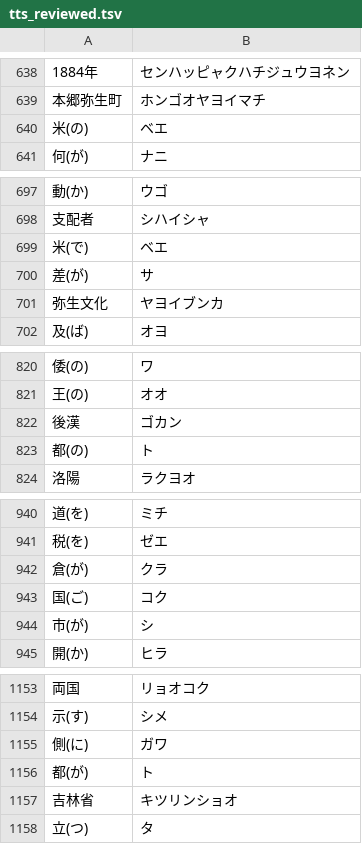
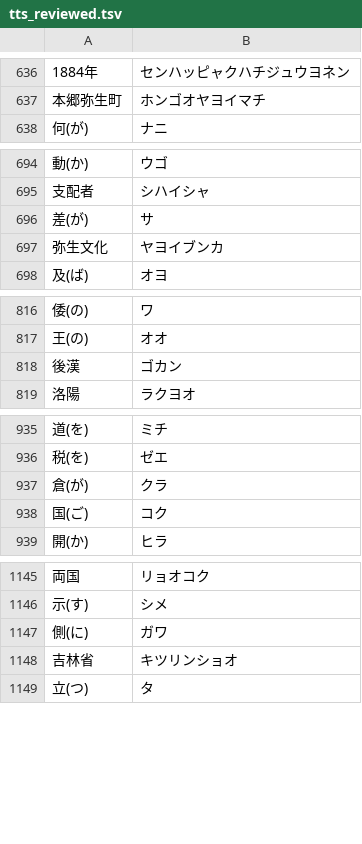
Before and after one commit to rekishi-memo/nihonshi, a TSV file: tools/tts_reviewed.tsv, drawn as a sheet; only a part is shown, gaps mark what is left out; the diff covers the shown part only; the diff names each change by its address in the sheet, - before the commit and + after, or states it on an @@ line.

```diff
--- a/tools/tts_reviewed.tsv
+++ b/tools/tts_reviewed.tsv
-row 640: 米(の) | ベエ
-row 699: 米(で) | ベエ
-row 823: 都(の) | ト
-row 944: 市(が) | シ
-row 1156: 都(が) | ト
```
Also changed, not shown: 26 removed rows elsewhere in this file, 4 other files.
